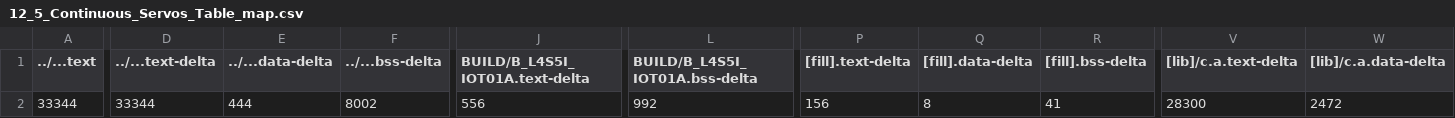
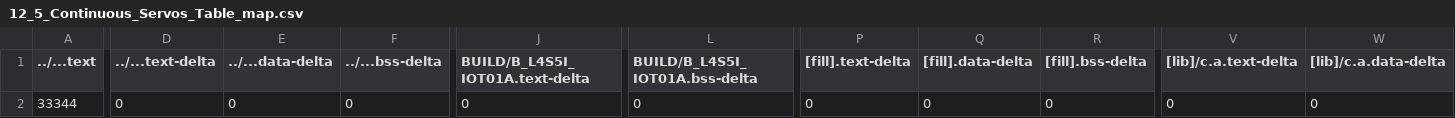
Before and after one commit to yuan0520/mbed12, a CSV file: 12_5_Continuous_Servos_Table/BUILD/B_L4S5I_IOT01A/GCC_ARM/12_5_Continuous_Servos_Table_map.csv, drawn as a sheet; only a part is shown, gaps mark what is left out; the diff covers the shown part only; the diff names each change by its address in the sheet, - before the commit and + after, or states it on an @@ line.

```diff
--- a/12_5_Continuous_Servos_Table/BUILD/B_L4S5I_IOT01A/GCC_ARM/12_5_Continuous_Servos_Table_map.csv
+++ b/12_5_Continuous_Servos_Table/BUILD/B_L4S5I_IOT01A/GCC_ARM/12_5_Continuous_Servos_Table_map.csv
-D2 (../...text-delta): 33344
+D2 (../...text-delta): 0
-E2 (../...data-delta): 444
+E2 (../...data-delta): 0
-F2 (../...bss-delta): 8002
+F2 (../...bss-delta): 0
-J2 (BUILD/B_L4S5I_IOT01A.text-delta): 556
+J2 (BUILD/B_L4S5I_IOT01A.text-delta): 0
-L2 (BUILD/B_L4S5I_IOT01A.bss-delta): 992
+L2 (BUILD/B_L4S5I_IOT01A.bss-delta): 0
-P2 ([fill].text-delta): 156
+P2 ([fill].text-delta): 0
-Q2 ([fill].data-delta): 8
+Q2 ([fill].data-delta): 0
-R2 ([fill].bss-delta): 41
+R2 ([fill].bss-delta): 0
-V2 ([lib]/c.a.text-delta): 28300
+V2 ([lib]/c.a.text-delta): 0
-W2 ([lib]/c.a.data-delta): 2472
+W2 ([lib]/c.a.data-delta): 0
```
Also changed, not shown: 5 edited cells elsewhere in this file, 12_1_Continuous_Servos_Test/BUILD/B_L4S5I_IOT01A/GCC_ARM/12_1_Continuous_Servos_Test_map.csv, 12_3_Optical_Encoder/BUILD/B_L4S5I_IOT01A/GCC_ARM/12_3_Optical_Encoder_map.csv, 22 other files.
